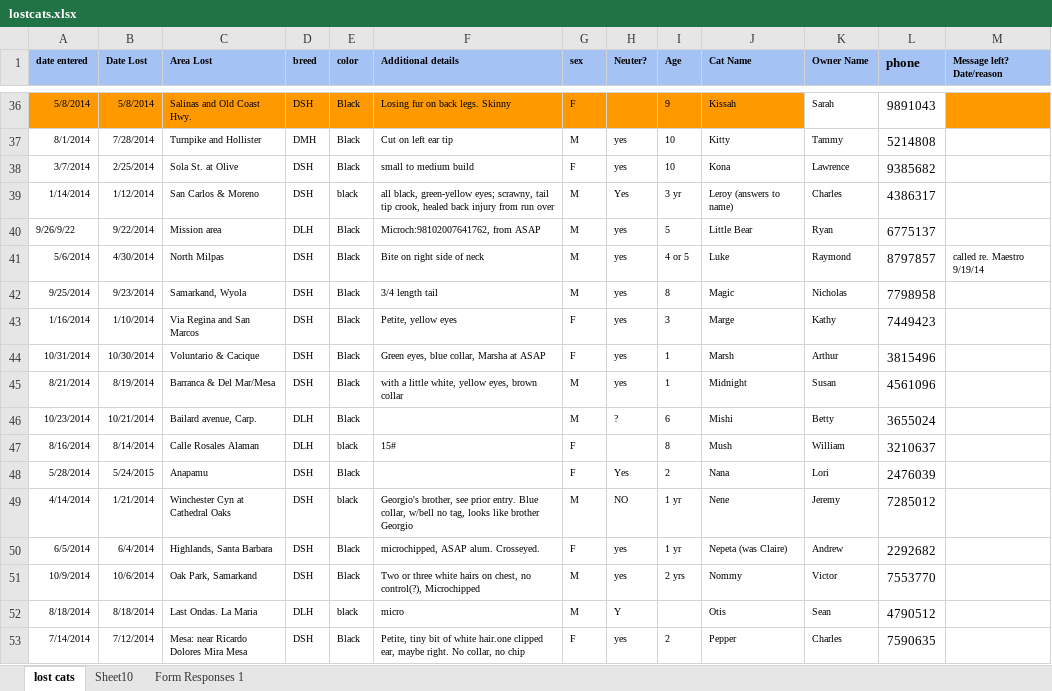
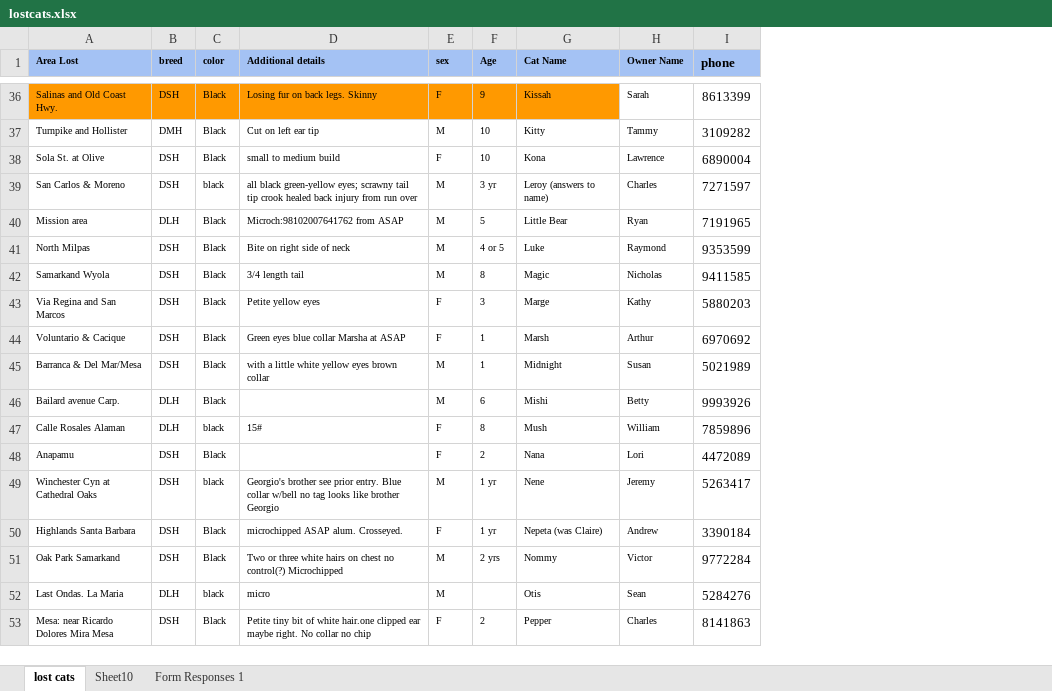
Before and after one commit to emiliebarnard/cs263project, an Excel workbook: findmyfluffy/findmyfluffy/data/lostcats.xlsx, sheet lost cats, drawn as a sheet; only a part is shown, gaps mark what is left out; values as stored, in another font and other column widths than the file's, no borders; removed rows and columns are numbered as before the commit, all else as after; the diff covers the shown part only; the diff names each change by its address in the sheet, - before the commit and + after, or states it on an @@ line.

Commit message:
csv uploading working for lost and found
deployed to findmyfluffy.appspot.com

```diff
--- a/findmyfluffy/findmyfluffy/data/lostcats.xlsx (sheet lost cats)
+++ b/findmyfluffy/findmyfluffy/data/lostcats.xlsx (sheet lost cats)
-column A (date entered), rows 36-53: 5/8/2014 | 8/1/2014 | 3/7/2014 | 1/14/2014 | 9/26/9/22 | 5/6/2014 | 9/25/2014 | 1/16/2014 | 10/31/2014 | 8/21/2014 | 10/23/2014 | 8/16/2014 | 5/28/2014 | 4/14/2014 | 6/5/2014 | 10/9/2014 | 8/18/2014 | 7/14/2014
-column B (Date Lost), rows 36-53: 5/8/2014 | 7/28/2014 | 2/25/2014 | 1/12/2014 | 9/22/2014 | 4/30/2014 | 9/23/2014 | 1/10/2014 | 10/30/2014 | 8/19/2014 | 10/21/2014 | 8/14/2014 | 5/24/2015 | 1/21/2014 | 6/4/2014 | 10/6/2014 | 8/18/2014 | 7/12/2014
-column H (Neuter?), rows 37-53: yes | yes | Yes | yes | yes | yes | yes | yes | yes | ? |  | Yes | NO | yes | yes | Y | yes
-column M (Message left? Date/reason), row 41: called re. Maestro 9/19/14
-I36 (phone): 9891043
+I36 (phone): 8613399
-I37 (phone): 5214808
+I37 (phone): 3109282
-I38 (phone): 9385682
+I38 (phone): 6890004
-D39 (Additional details): all black, green-yellow eyes; scrawny, tail tip crook, healed back…
+D39 (Additional details): all black green-yellow eyes; scrawny tail tip crook healed back…
-I39 (phone): 4386317
+I39 (phone): 7271597
-D40 (Additional details): Microch:98102007641762, from ASAP
+D40 (Additional details): Microch:98102007641762 from ASAP
-I40 (phone): 6775137
+I40 (phone): 7191965
-I41 (phone): 8797857
+I41 (phone): 9353599
-A42 (Area Lost): Samarkand, Wyola
+A42 (Area Lost): Samarkand Wyola
-I42 (phone): 7798958
+I42 (phone): 9411585
-D43 (Additional details): Petite, yellow eyes
+D43 (Additional details): Petite yellow eyes
-I43 (phone): 7449423
+I43 (phone): 5880203
-D44 (Additional details): Green eyes, blue collar, Marsha at ASAP
+D44 (Additional details): Green eyes blue collar Marsha at ASAP
-I44 (phone): 3815496
+I44 (phone): 6970692
-D45 (Additional details): with a little white, yellow eyes, brown collar
+D45 (Additional details): with a little white yellow eyes brown collar
-I45 (phone): 4561096
+I45 (phone): 5021989
-A46 (Area Lost): Bailard avenue, Carp.
+A46 (Area Lost): Bailard avenue Carp.
-I46 (phone): 3655024
+I46 (phone): 9993926
-I47 (phone): 3210637
+I47 (phone): 7859896
-I48 (phone): 2476039
+I48 (phone): 4472089
-D49 (Additional details): Georgio's brother, see prior entry. Blue collar, w/bell no tag, looks like…
+D49 (Additional details): Georgio's brother see prior entry. Blue collar w/bell no tag looks like…
-I49 (phone): 7285012
+I49 (phone): 5263417
-A50 (Area Lost): Highlands, Santa Barbara
+A50 (Area Lost): Highlands Santa Barbara
-D50 (Additional details): microchipped, ASAP alum. Crosseyed.
+D50 (Additional details): microchipped ASAP alum. Crosseyed.
-I50 (phone): 2292682
+I50 (phone): 3390184
-A51 (Area Lost): Oak Park, Samarkand
+A51 (Area Lost): Oak Park Samarkand
-D51 (Additional details): …hairs on chest, no control(?), Microchipped
+D51 (Additional details): …hairs on chest no control(?) Microchipped
-I51 (phone): 7553770
+I51 (phone): 9772284
-I52 (phone): 4790512
+I52 (phone): 5284276
-D53 (Additional details): Petite, tiny bit of white hair.one clipped ear, maybe right. No collar, no chip
+D53 (Additional details): Petite tiny bit of white hair.one clipped ear maybe right. No collar no chip
-I53 (phone): 7590635
+I53 (phone): 8141863
```
Also changed, not shown: 727 edited cells elsewhere in this sheet, 4 other files.
